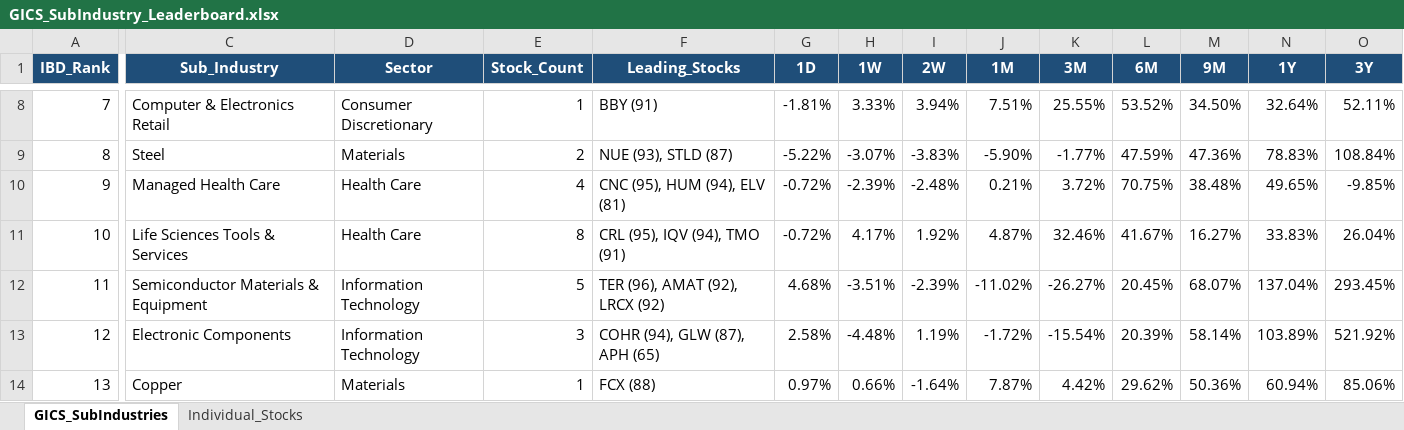
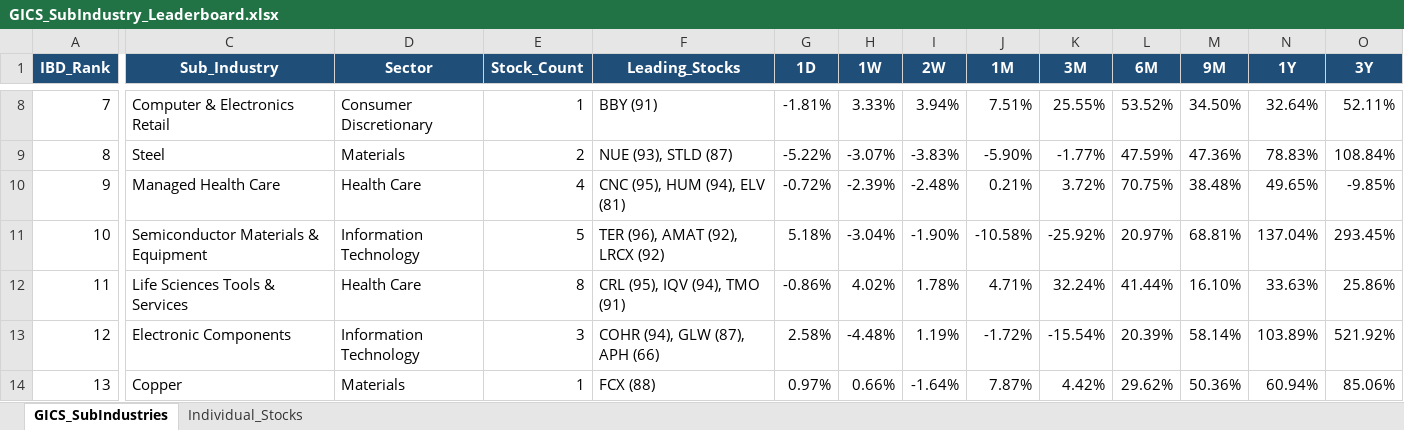
Before and after one commit to Jamesssurfer/GICS-Tracker, an Excel workbook: GICS_SubIndustry_Leaderboard.xlsx, sheet GICS_SubIndustries, drawn as a sheet; only a part is shown, gaps mark what is left out; values as stored, in another font and other column widths than the file's, no borders; the diff covers the shown part only; the diff names each change by its address in the sheet, - before the commit and + after, or states it on an @@ line.

Commit message:
Auto-update: S&P 500 GICS Sub-Industry RS Leaderboard (2026-09-18)

```diff
--- a/GICS_SubIndustry_Leaderboard.xlsx (sheet GICS_SubIndustries)
+++ b/GICS_SubIndustry_Leaderboard.xlsx (sheet GICS_SubIndustries)
-C11 (Sub_Industry): Life Sciences Tools & Services
+C11 (Sub_Industry): Semiconductor Materials & Equipment
-D11 (Sector): Health Care
+D11 (Sector): Information Technology
-E11 (Stock_Count): 8
+E11 (Stock_Count): 5
-F11 (Leading_Stocks): CRL (95), IQV (94), TMO (91)
+F11 (Leading_Stocks): TER (96), AMAT (92), LRCX (92)
-G11 (1D): -0.72%
+G11 (1D): 5.18%
-H11 (1W): 4.17%
+H11 (1W): -3.04%
-I11 (2W): 1.92%
+I11 (2W): -1.90%
-J11 (1M): 4.87%
+J11 (1M): -10.58%
-K11 (3M): 32.46%
+K11 (3M): -25.92%
-L11 (6M): 41.67%
+L11 (6M): 20.97%
-M11 (9M): 16.27%
+M11 (9M): 68.81%
-N11 (1Y): 33.83%
+N11 (1Y): 137.04%
-O11 (3Y): 26.04%
+O11 (3Y): 293.45%
-C12 (Sub_Industry): Semiconductor Materials & Equipment
+C12 (Sub_Industry): Life Sciences Tools & Services
-D12 (Sector): Information Technology
+D12 (Sector): Health Care
-E12 (Stock_Count): 5
+E12 (Stock_Count): 8
-F12 (Leading_Stocks): TER (96), AMAT (92), LRCX (92)
+F12 (Leading_Stocks): CRL (95), IQV (94), TMO (91)
-G12 (1D): 4.68%
+G12 (1D): -0.86%
-H12 (1W): -3.51%
+H12 (1W): 4.02%
-I12 (2W): -2.39%
+I12 (2W): 1.78%
-J12 (1M): -11.02%
+J12 (1M): 4.71%
-K12 (3M): -26.27%
+K12 (3M): 32.24%
-L12 (6M): 20.45%
+L12 (6M): 41.44%
-M12 (9M): 68.07%
+M12 (9M): 16.10%
-N12 (1Y): 137.04%
+N12 (1Y): 33.63%
-O12 (3Y): 293.45%
+O12 (3Y): 25.86%
-F13 (Leading_Stocks): COHR (94), GLW (87), APH (65)
+F13 (Leading_Stocks): COHR (94), GLW (87), APH (66)
```
Also changed, not shown: 13 added rows, 13 removed rows and 433 edited cells elsewhere in this sheet, sheet Individual_Stocks.
